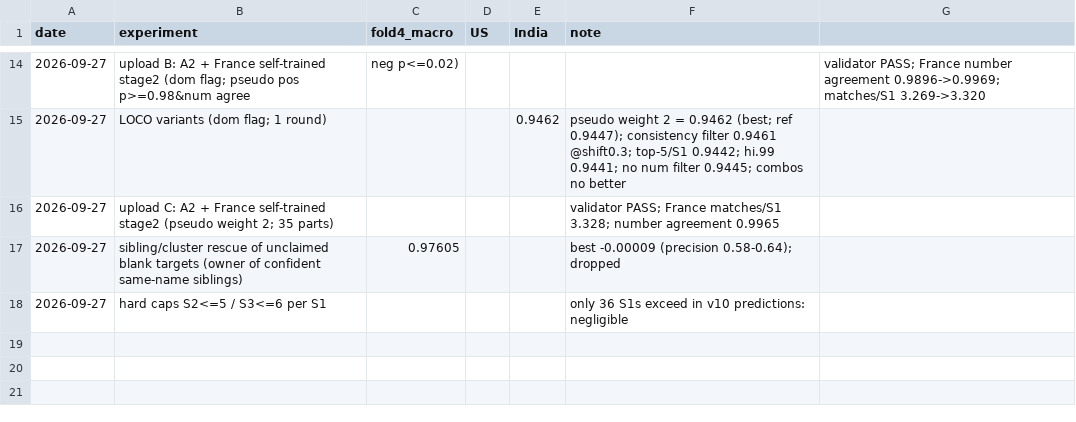
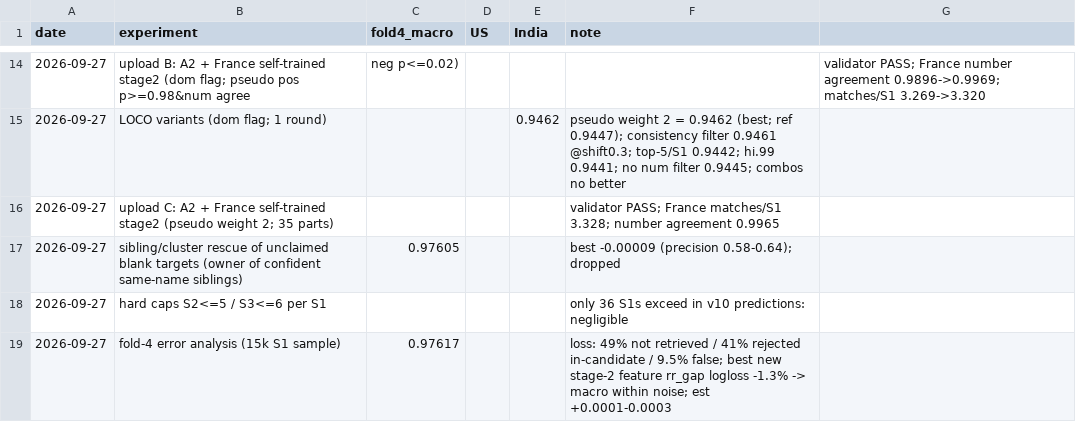
Before and after one commit to 7mudit14-svg/Amazon_ml, a CSV file: alt/experiments.csv, drawn as a sheet; only a part is shown, gaps mark what is left out.

```diff
--- a/alt/experiments.csv
+++ b/alt/experiments.csv
@@ -18 +18,2 @@ date,experiment,fold4_macro,US,India,note
 2026-09-27,hard caps S2<=5 / S3<=6 per S1,,,,only 36 S1s exceed in v10 predictions: negligible
+2026-09-27,fold-4 error analysis (15k S1 sample),0.97617,,,loss: 49% not retrieved / 41% rejected in-candidate / 9.5% false; best new stage-2 feature rr_gap logloss -1.3% -> macro within noise; est +0.0001-0.0003
```
Also changed, not shown: 7 other files.
